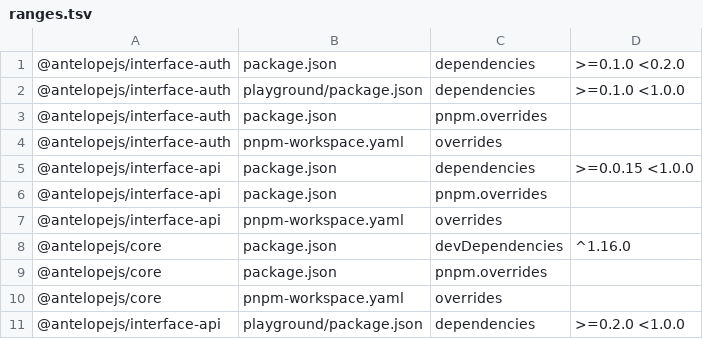
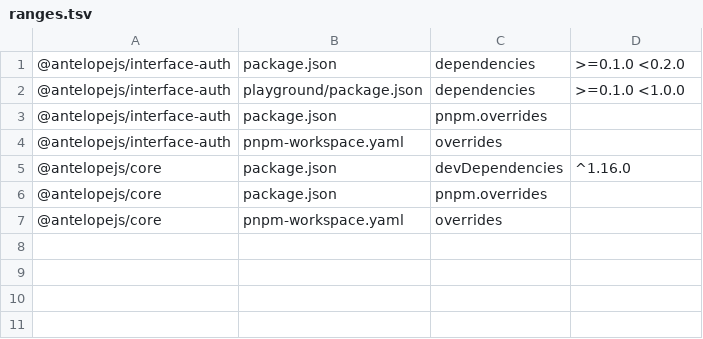
Before and after one commit to AntelopeJS/auth-jwt, a TSV file: .campaign/tgz/ranges.tsv, drawn as a sheet.

Commit message:
build(deps): take the released interface-api

```diff
--- a/.campaign/tgz/ranges.tsv
+++ b/.campaign/tgz/ranges.tsv
@@ -4,5 +4,2 @@
 @antelopejs/interface-auth	pnpm-workspace.yaml	overrides	
-@antelopejs/interface-api	package.json	dependencies	>=0.0.15 <1.0.0
-@antelopejs/interface-api	package.json	pnpm.overrides	
-@antelopejs/interface-api	pnpm-workspace.yaml	overrides	
 @antelopejs/core	package.json	devDependencies	^1.16.0
@@ -10,2 +7 @@
 @antelopejs/core	pnpm-workspace.yaml	overrides	
-@antelopejs/interface-api	playground/package.json	dependencies	>=0.2.0 <1.0.0
```
Also changed, not shown: 8 other files.
